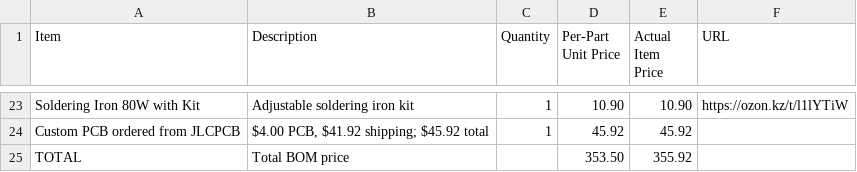
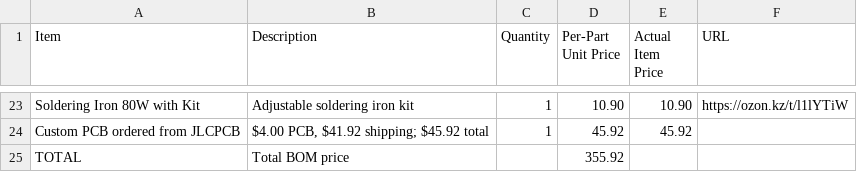
Before and after one commit to Azil555/Antiprockreal, a CSV file: BOM/bom.csv, drawn as a sheet; only a part is shown, gaps mark what is left out.

Commit message:
Fix total price in BOM CSV

```diff
--- a/BOM/bom.csv
+++ b/BOM/bom.csv
@@ -24,2 +24,2 @@ Item,Description,Quantity,Per-Part Unit Price,Actual Item Price,URL
 "Custom PCB ordered from JLCPCB","$4.00 PCB, $41.92 shipping; $45.92 total",1,45.92,45.92,
-"TOTAL","Total BOM price",,353.50,355.92,
+"TOTAL","Total BOM price",,355.92,
```
